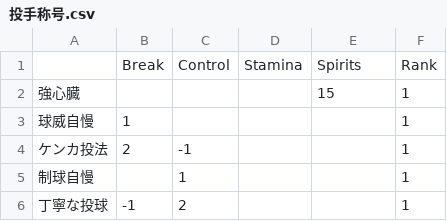
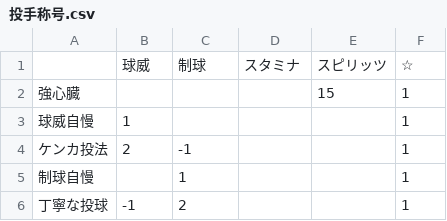
Before and after one commit to t203008/PurospiA, a CSV file: 投手称号.csv, drawn as a sheet; only a part is shown; removed rows and columns are numbered as before the commit, all else as after; the diff names each change by its address in the sheet, - before the commit and + after, or states it on an @@ line.

Commit message:
Update 投手称号.csv

```diff
--- a/投手称号.csv
+++ b/投手称号.csv
-row 1:  | Break | Control | Stamina | Spirits | Rank
+row 1:  | 球威 | 制球 | スタミナ | スピリッツ | ☆
```
